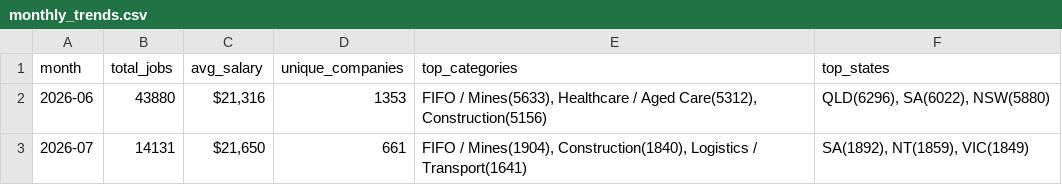
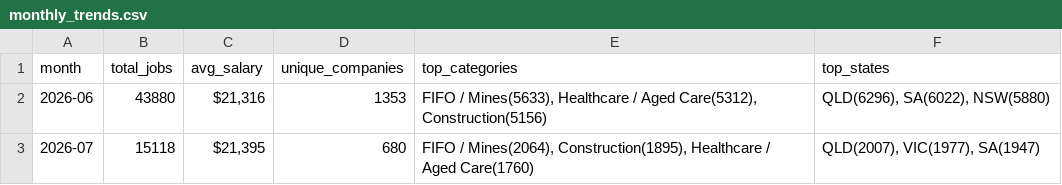
Before and after one commit to picaaart/Seekscrapper, a CSV file: data/monthly_trends.csv, drawn as a sheet.

```diff
--- a/data/monthly_trends.csv
+++ b/data/monthly_trends.csv
@@ -2,2 +2,2 @@ month,total_jobs,avg_salary,unique_companies,top_categories,top_states
 2026-06,43880,"$21,316",1353,"FIFO / Mines(5633), Healthcare / Aged Care(5312), Construction(5156)","QLD(6296), SA(6022), NSW(5880)"
-2026-07,14131,"$21,650",661,"FIFO / Mines(1904), Construction(1840), Logistics / Transport(1641)","SA(1892), NT(1859), VIC(1849)"
+2026-07,15118,"$21,395",680,"FIFO / Mines(2064), Construction(1895), Healthcare / Aged Care(1760)","QLD(2007), VIC(1977), SA(1947)"
```
Also changed, not shown: data/category_stats.csv, data/location_stats.csv, 4 other files.
